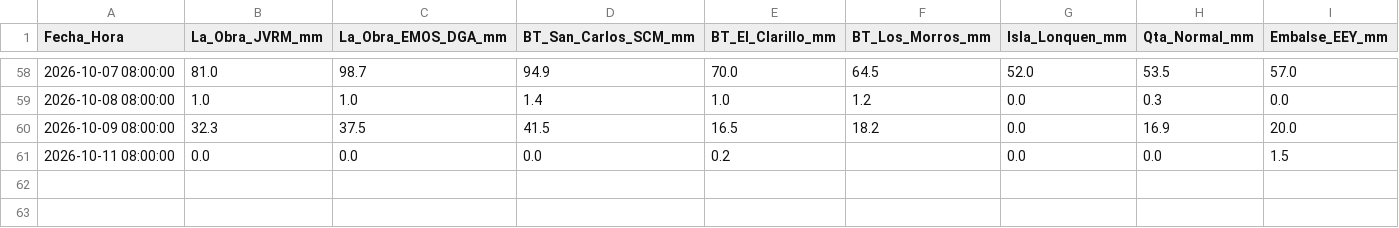
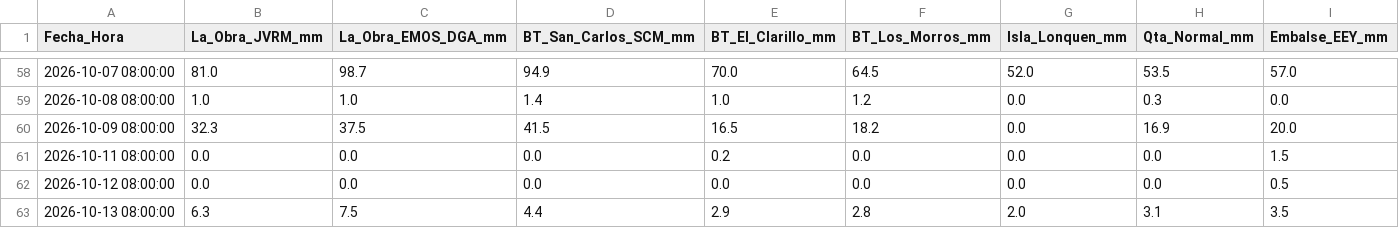
Before and after one commit to mferradalora/Caudales-JVRM, a CSV file: lluvia_jvrm.csv, drawn as a sheet; only a part is shown, gaps mark what is left out.

```diff
--- a/lluvia_jvrm.csv
+++ b/lluvia_jvrm.csv
@@ -60,2 +60,4 @@ Fecha_Hora,La_Obra_JVRM_mm,La_Obra_EMOS_DGA_mm,BT_San_Carlos_SCM_mm,BT_El_Claril
 2026-10-09 08:00:00,32.3,37.5,41.5,16.5,18.2,0.0,16.9,20.0
-2026-10-11 08:00:00,0.0,0.0,0.0,0.2,,0.0,0.0,1.5
+2026-10-11 08:00:00,0.0,0.0,0.0,0.2,0.0,0.0,0.0,1.5
+2026-10-12 08:00:00,0.0,0.0,0.0,0.0,0.0,0.0,0.0,0.5
+2026-10-13 08:00:00,6.3,7.5,4.4,2.9,2.8,2.0,3.1,3.5
```
Also changed, not shown: nieve_jvrm.csv.
